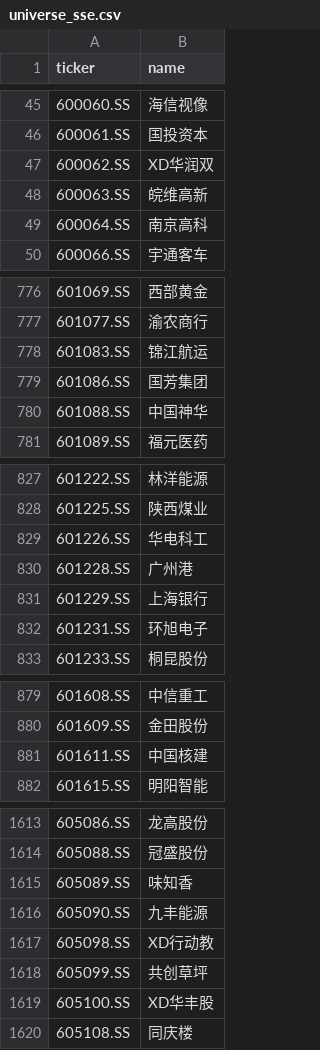
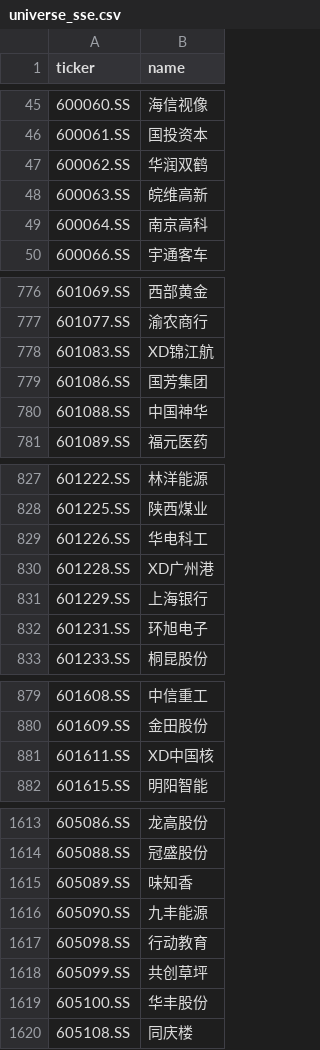
Before and after one commit to hsalehi10087/stock-scanner, a CSV file: data/cn_gainers/universe_sse.csv, drawn as a sheet; only a part is shown, gaps mark what is left out; the diff covers the shown part only.

```diff
--- a/data/cn_gainers/universe_sse.csv
+++ b/data/cn_gainers/universe_sse.csv
@@ -46,3 +46,3 @@ ticker,name
 600061.SS,国投资本
-600062.SS,XD华润双
+600062.SS,华润双鹤
 600063.SS,皖维高新
@@ -777,3 +777,3 @@ ticker,name
 601077.SS,渝农商行
-601083.SS,锦江航运
+601083.SS,XD锦江航
 601086.SS,国芳集团
@@ -829,3 +829,3 @@ ticker,name
 601226.SS,华电科工
-601228.SS,广州港
+601228.SS,XD广州港
 601229.SS,上海银行
@@ -880,3 +880,3 @@ ticker,name
 601609.SS,金田股份
-601611.SS,中国核建
+601611.SS,XD中国核
 601615.SS,明阳智能
@@ -1616,5 +1616,5 @@ ticker,name
 605090.SS,九丰能源
-605098.SS,XD行动教
+605098.SS,行动教育
 605099.SS,共创草坪
-605100.SS,XD华丰股
+605100.SS,华丰股份
 605108.SS,同庆楼
```
Also changed, not shown: 4 edited cells elsewhere in this file, 2 other files.
